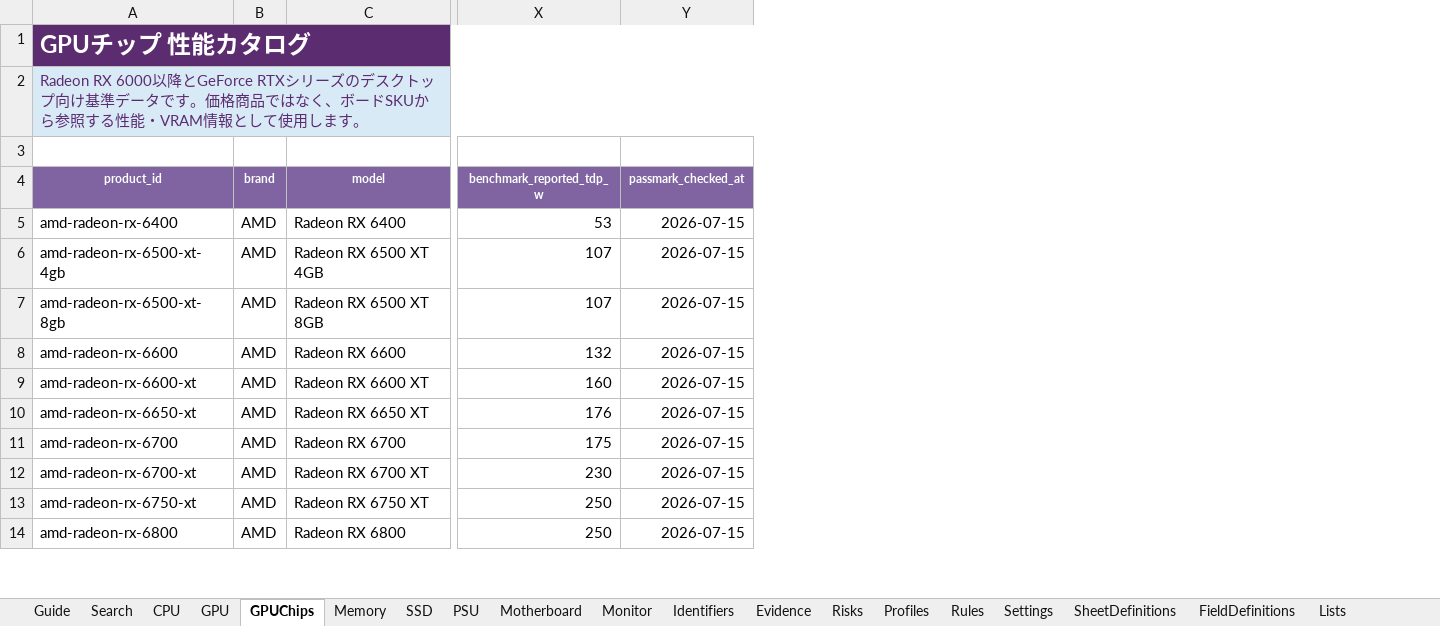
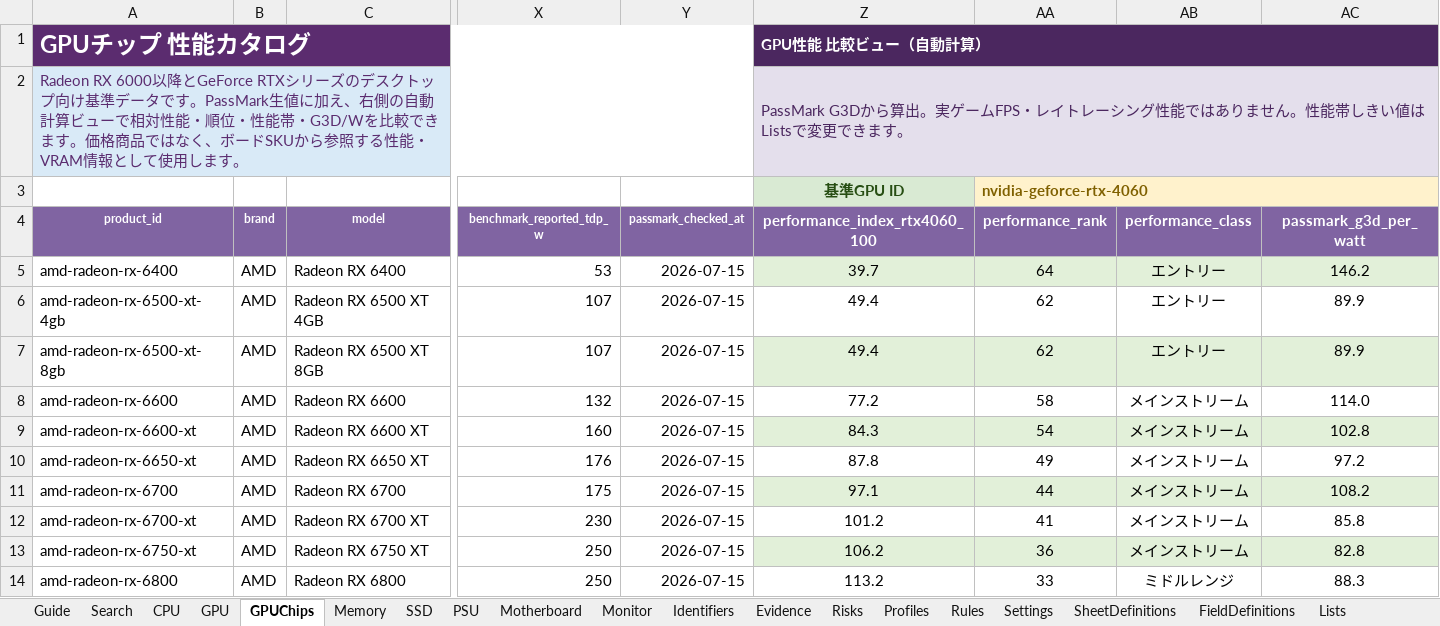
Before and after one commit to chijimi33/amazon_price_checker, an Excel workbook: catalog/quality_catalog.xlsx, sheet GPUChips, drawn as a sheet; only a part is shown, gaps mark what is left out; values as stored, in another font and other column widths than the file's, no borders; conditional formats and table styles not drawn; rows hold the shown columns only; the diff names each change by its address in the sheet, - before the commit and + after, or states it on an @@ line.

Commit message:
Add GPU performance comparison view

```diff
--- a/catalog/quality_catalog.xlsx (sheet GPUChips)
+++ b/catalog/quality_catalog.xlsx (sheet GPUChips)
+column Z (performance_index_rtx4060_100), rows 1-3: GPU性能 比較ビュー（自動計算） | PassMark G3Dから算出。実ゲームFPS・レイトレーシング性能ではありません。性能帯しきい値はListsで変更できます。 | 基準GPU ID; rows 5-14: 39.7 | 49.4 | 49.4 | 77.2 | 84.3 | 87.8 | 97.1 | 101.2 | 106.2 | 113.2
+column AA (performance_rank), row 3: nvidia-geforce-rtx-4060; rows 5-14: 64 | 62 | 62 | 58 | 54 | 49 | 44 | 41 | 36 | 33
+column AB (performance_class), rows 5-14: エントリー | エントリー | エントリー | メインストリーム | メインストリーム | メインストリーム | メインストリーム | メインストリーム | メインストリーム | ミドルレンジ
+column AC (passmark_g3d_per_watt), rows 5-14: 146.2 | 89.9 | 89.9 | 114.0 | 102.8 | 97.2 | 108.2 | 85.8 | 82.8 | 88.3
-A2 (product_id): …タです。価格商品…
+A2 (product_id): …タです。PassMark生値に加え、右側の自動計算ビューで相対性能・順位・性能帯・G3D/Wを比較できます。価格商品…
-row 3: (empty)
+row 3:  |  |  |  |  | 基準GPU ID | nvidia-geforce-rtx-4060
```
Also changed, not shown: sheet Lists, 2 other files.
